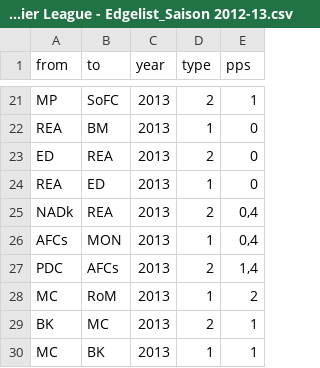
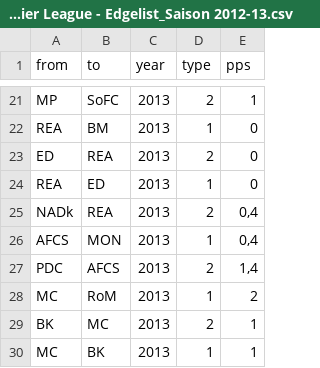
Before and after one commit to ea033/trainerwechsel, a CSV file: Premier League - Edgelist_Saison 2012-13.csv, drawn as a sheet; only a part is shown, gaps mark what is left out.

Commit message:
Update Premier League - Edgelist_Saison 2012-13.csv

```diff
--- a/Premier League - Edgelist_Saison 2012-13.csv
+++ b/Premier League - Edgelist_Saison 2012-13.csv
@@ -25,4 +25,4 @@ REA,ED,2013,1,0
 NADk,REA,2013,2,"0,4"
-AFCs,MON,2013,1,"0,4"
-PDC,AFCs,2013,2,"1,4"
+AFCS,MON,2013,1,"0,4"
+PDC,AFCS,2013,2,"1,4"
 MC,RoM,2013,1,2
```
